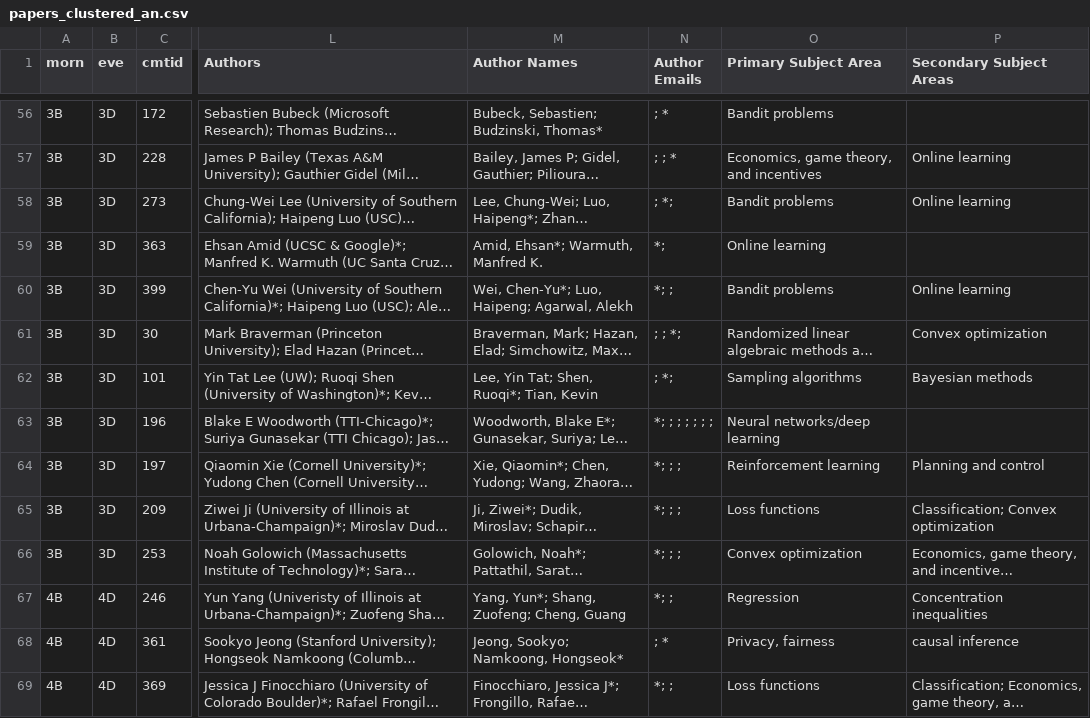
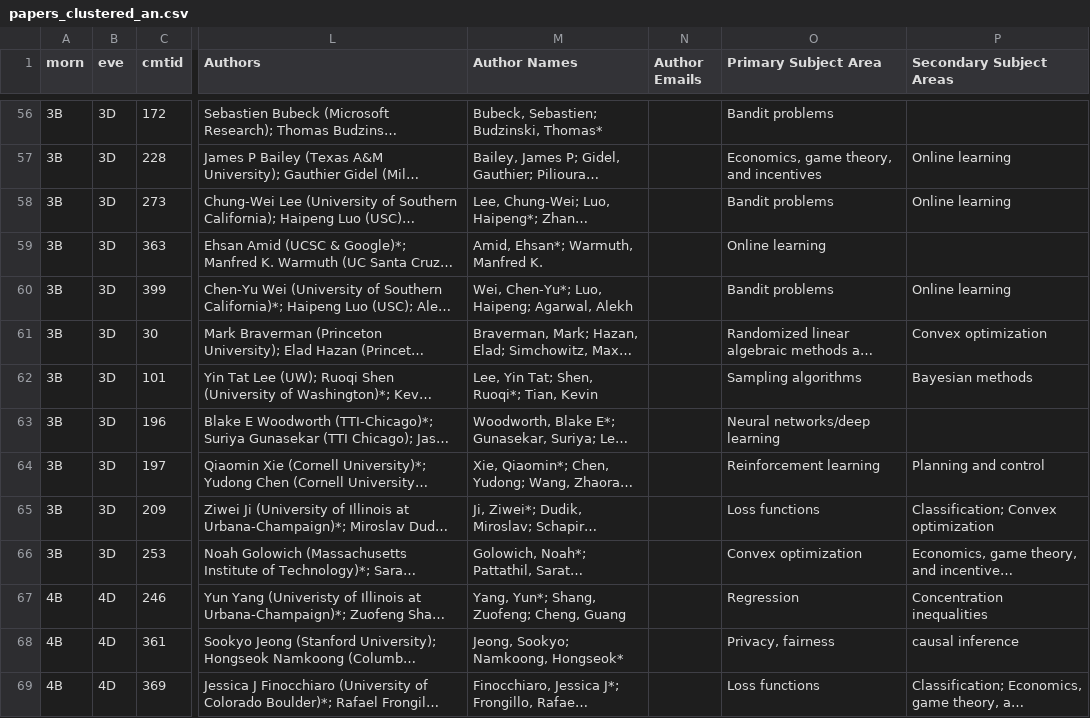
Before and after one commit to bguedj/COLT-2020, a CSV file: coltdata/papers_clustered_an.csv, drawn as a sheet; only a part is shown, gaps mark what is left out; long unchanged cells end in …; the diff covers the shown part only; the diff names each change by its address in the sheet, - before the commit and + after, or states it on an @@ line.

```diff
--- a/coltdata/papers_clustered_an.csv
+++ b/coltdata/papers_clustered_an.csv
-N56 (Author Emails): ; *
+N56 (Author Emails): (empty)
-N57 (Author Emails): ; ; *
+N57 (Author Emails): (empty)
-N58 (Author Emails): ; *;
+N58 (Author Emails): (empty)
-N59 (Author Emails): *;
+N59 (Author Emails): (empty)
-N60 (Author Emails): *; ;
+N60 (Author Emails): (empty)
-N61 (Author Emails): ; ; *;
+N61 (Author Emails): (empty)
-N62 (Author Emails): ; *;
+N62 (Author Emails): (empty)
-N63 (Author Emails): *; ; ; ; ; ; ;
+N63 (Author Emails): (empty)
-N64:N66 (Author Emails): *; ; ;
+N64:N66 (Author Emails): (empty)
-N67 (Author Emails): *; ;
+N67 (Author Emails): (empty)
-N68 (Author Emails): ; *
+N68 (Author Emails): (empty)
-N69 (Author Emails): *; ;
+N69 (Author Emails): (empty)
```
Also changed, not shown: 112 edited cells elsewhere in this file, sitedata/papers.csv, 1 other file.
